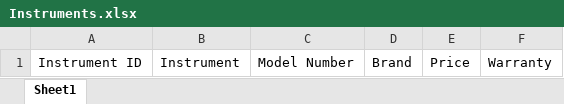
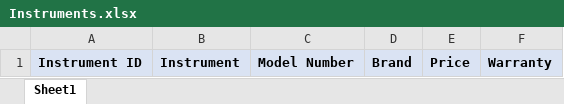
Before and after one commit to rabina575/Emerging-CW, an Excel workbook: build/classes/CSV_Files/Instruments.xlsx, sheet Sheet1, drawn as a sheet; values as stored, in another font and other column widths than the file's, no borders; the diff names each change by its address in the sheet, - before the commit and + after, or states it on an @@ line.

```diff
--- a/build/classes/CSV_Files/Instruments.xlsx (sheet Sheet1)
+++ b/build/classes/CSV_Files/Instruments.xlsx (sheet Sheet1)
@@ A1:F1 fill: none → #DAE3F3, bold: off → on @@
```
Also changed, not shown: src/CSV_Files/Instruments.xlsx, 40 other files.
